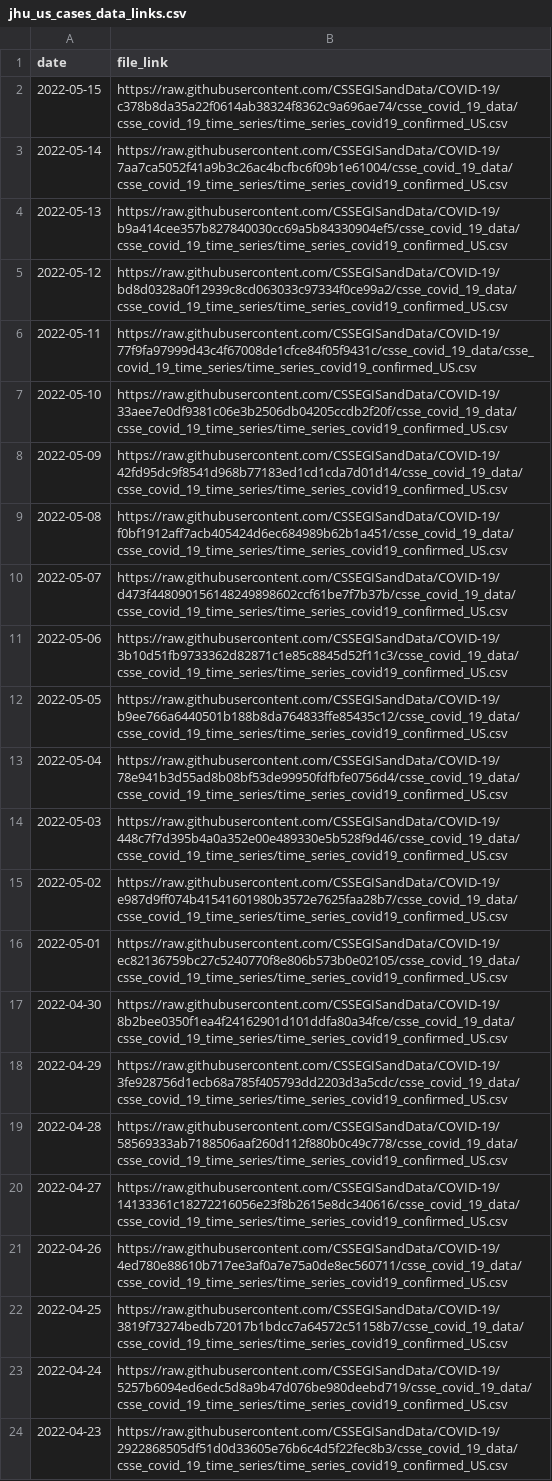
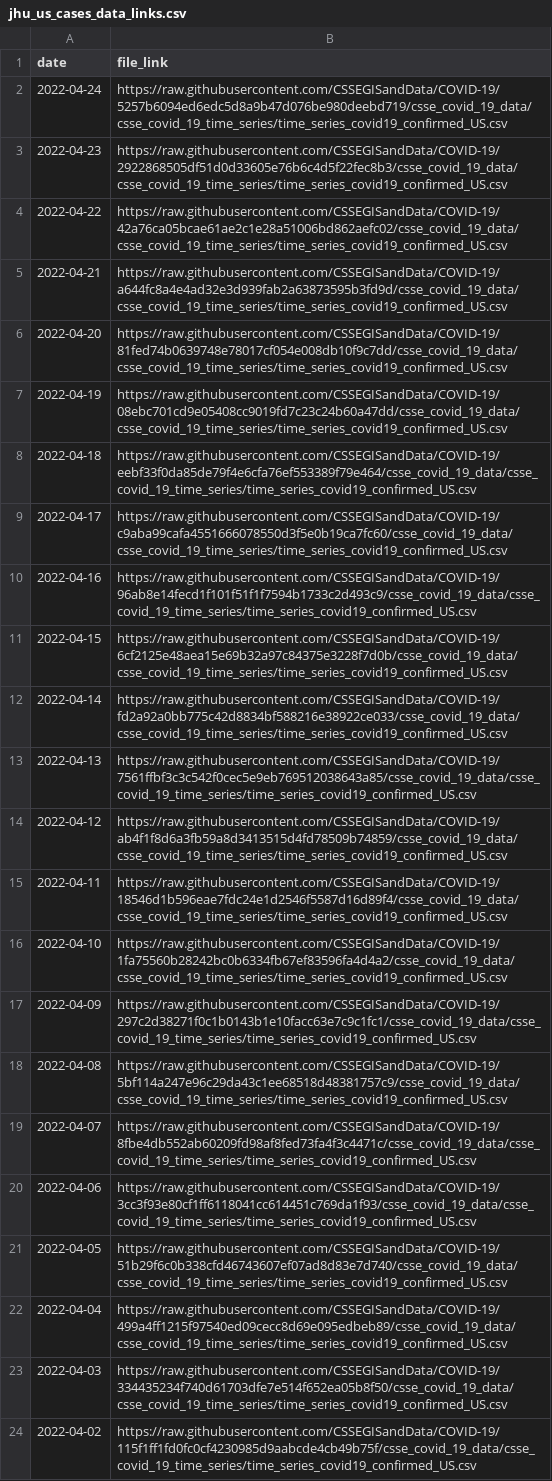
Before and after one commit to Serena-Wang/covidData, a CSV file: data/jhu_us_cases_data_links.csv, drawn as a sheet; only a part is shown; the shorter side is filled out with more unchanged rows.

```diff
--- a/data/jhu_us_cases_data_links.csv
+++ b/data/jhu_us_cases_data_links.csv
@@ -1,23 +1,2 @@
 "date","file_link"
-2022-05-15,"https://raw.githubusercontent.com/CSSEGISandData/COVID-19/c378b8da35a22f0614ab38324f8362c9a696ae74/csse_covid_19_data/csse_covid_19_time_series/time_series_covid19_confirmed_US.csv"
-2022-05-14,"https://raw.githubusercontent.com/CSSEGISandData/COVID-19/7aa7ca5052f41a9b3c26ac4bcfbc6f09b1e61004/csse_covid_19_data/csse_covid_19_time_series/time_series_covid19_confirmed_US.csv"
-2022-05-13,"https://raw.githubusercontent.com/CSSEGISandData/COVID-19/b9a414cee357b827840030cc69a5b84330904ef5/csse_covid_19_data/csse_covid_19_time_series/time_series_covid19_confirmed_US.csv"
-2022-05-12,"https://raw.githubusercontent.com/CSSEGISandData/COVID-19/bd8d0328a0f12939c8cd063033c97334f0ce99a2/csse_covid_19_data/csse_covid_19_time_series/time_series_covid19_confirmed_US.csv"
-2022-05-11,"https://raw.githubusercontent.com/CSSEGISandData/COVID-19/77f9fa97999d43c4f67008de1cfce84f05f9431c/csse_covid_19_data/csse_covid_19_time_series/time_series_covid19_confirmed_US.csv"
-2022-05-10,"https://raw.githubusercontent.com/CSSEGISandData/COVID-19/33aee7e0df9381c06e3b2506db04205ccdb2f20f/csse_covid_19_data/csse_covid_19_time_series/time_series_covid19_confirmed_US.csv"
-2022-05-09,"https://raw.githubusercontent.com/CSSEGISandData/COVID-19/42fd95dc9f8541d968b77183ed1cd1cda7d01d14/csse_covid_19_data/csse_covid_19_time_series/time_series_covid19_confirmed_US.csv"
-2022-05-08,"https://raw.githubusercontent.com/CSSEGISandData/COVID-19/f0bf1912aff7acb405424d6ec684989b62b1a451/csse_covid_19_data/csse_covid_19_time_series/time_series_covid19_confirmed_US.csv"
-2022-05-07,"https://raw.githubusercontent.com/CSSEGISandData/COVID-19/d473f448090156148249898602ccf61be7f7b37b/csse_covid_19_data/csse_covid_19_time_series/time_series_covid19_confirmed_US.csv"
-2022-05-06,"https://raw.githubusercontent.com/CSSEGISandData/COVID-19/3b10d51fb9733362d82871c1e85c8845d52f11c3/csse_covid_19_data/csse_covid_19_time_series/time_series_covid19_confirmed_US.csv"
-2022-05-05,"https://raw.githubusercontent.com/CSSEGISandData/COVID-19/b9ee766a6440501b188b8da764833ffe85435c12/csse_covid_19_data/csse_covid_19_time_series/time_series_covid19_confirmed_US.csv"
-2022-05-04,"https://raw.githubusercontent.com/CSSEGISandData/COVID-19/78e941b3d55ad8b08bf53de99950fdfbfe0756d4/csse_covid_19_data/csse_covid_19_time_series/time_series_covid19_confirmed_US.csv"
-2022-05-03,"https://raw.githubusercontent.com/CSSEGISandData/COVID-19/448c7f7d395b4a0a352e00e489330e5b528f9d46/csse_covid_19_data/csse_covid_19_time_series/time_series_covid19_confirmed_US.csv"
-2022-05-02,"https://raw.githubusercontent.com/CSSEGISandData/COVID-19/e987d9ff074b41541601980b3572e7625faa28b7/csse_covid_19_data/csse_covid_19_time_series/time_series_covid19_confirmed_US.csv"
-2022-05-01,"https://raw.githubusercontent.com/CSSEGISandData/COVID-19/ec82136759bc27c5240770f8e806b573b0e02105/csse_covid_19_data/csse_covid_19_time_series/time_series_covid19_confirmed_US.csv"
-2022-04-30,"https://raw.githubusercontent.com/CSSEGISandData/COVID-19/8b2bee0350f1ea4f24162901d101ddfa80a34fce/csse_covid_19_data/csse_covid_19_time_series/time_series_covid19_confirmed_US.csv"
-2022-04-29,"https://raw.githubusercontent.com/CSSEGISandData/COVID-19/3fe928756d1ecb68a785f405793dd2203d3a5cdc/csse_covid_19_data/csse_covid_19_time_series/time_series_covid19_confirmed_US.csv"
-2022-04-28,"https://raw.githubusercontent.com/CSSEGISandData/COVID-19/58569333ab7188506aaf260d112f880b0c49c778/csse_covid_19_data/csse_covid_19_time_series/time_series_covid19_confirmed_US.csv"
-2022-04-27,"https://raw.githubusercontent.com/CSSEGISandData/COVID-19/14133361c18272216056e23f8b2615e8dc340616/csse_covid_19_data/csse_covid_19_time_series/time_series_covid19_confirmed_US.csv"
-2022-04-26,"https://raw.githubusercontent.com/CSSEGISandData/COVID-19/4ed780e88610b717ee3af0a7e75a0de8ec560711/csse_covid_19_data/csse_covid_19_time_series/time_series_covid19_confirmed_US.csv"
-2022-04-25,"https://raw.githubusercontent.com/CSSEGISandData/COVID-19/3819f73274bedb72017b1bdcc7a64572c51158b7/csse_covid_19_data/csse_covid_19_time_series/time_series_covid19_confirmed_US.csv"
 2022-04-24,"https://raw.githubusercontent.com/CSSEGISandData/COVID-19/5257b6094ed6edc5d8a9b47d076be980deebd719/csse_covid_19_data/csse_covid_19_time_series/time_series_covid19_confirmed_US.csv"
```
Also changed, not shown: data/jhu_global_cases_data_links.csv, data/jhu_global_deaths_data_links.csv, 1 other file.
